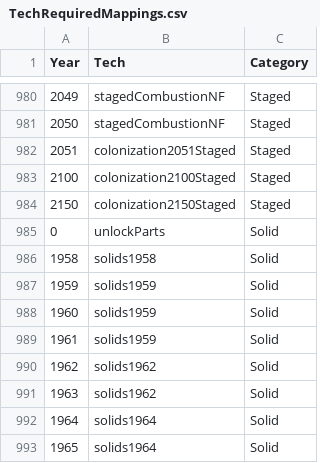
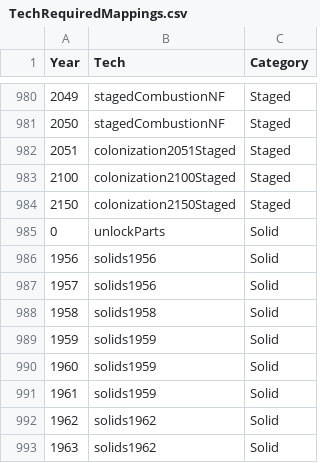
Before and after one commit to KSP-RO/RP-1, a CSV file: Source/Tech Tree/Parts Browser/mappings/TechRequiredMappings.csv, drawn as a sheet; only a part is shown, gaps mark what is left out; the shorter side is filled out with more unchanged rows; the diff names each change by its address in the sheet, - before the commit and + after, or states it on an @@ line.

Commit message:
revert solids1956 removal

```diff
--- a/Source/Tech Tree/Parts Browser/mappings/TechRequiredMappings.csv
+++ b/Source/Tech Tree/Parts Browser/mappings/TechRequiredMappings.csv
+row 986: 1956 | solids1956 | Solid
+row 987: 1957 | solids1956 | Solid
```
Also changed, not shown: Source/Tech Tree/TreeYears.csv, 14 other files.
